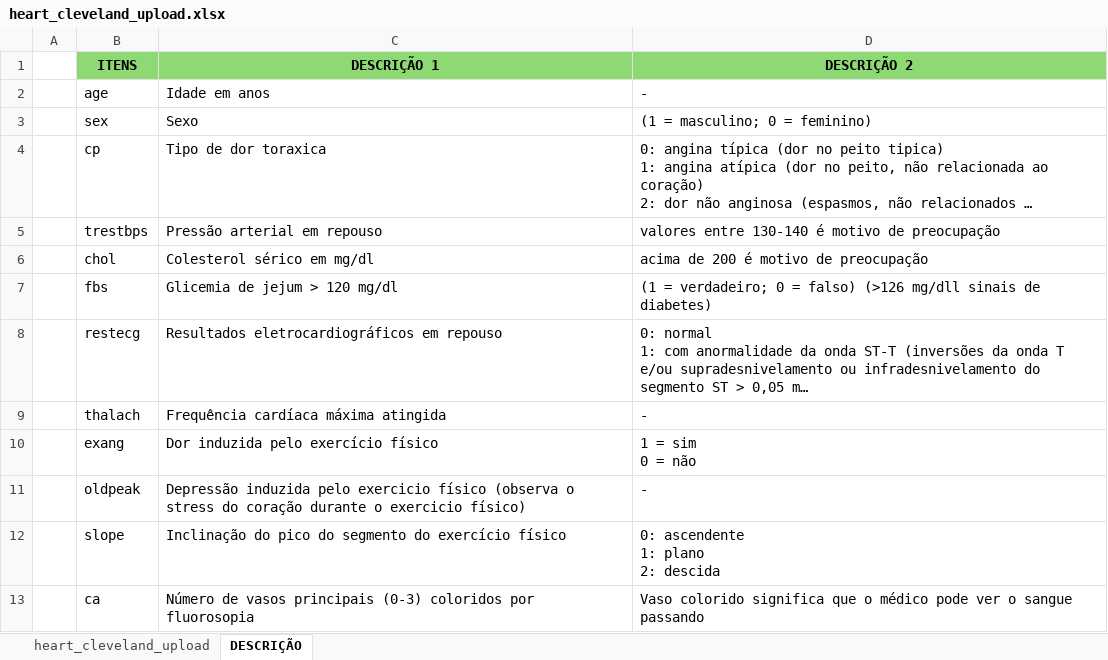
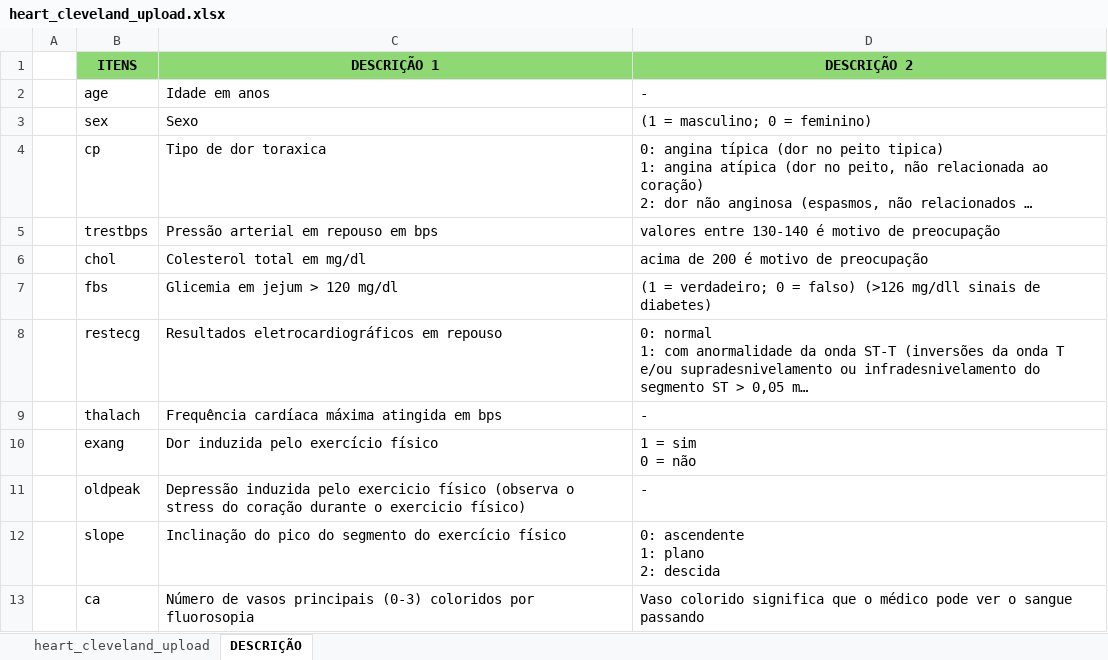
Before and after one commit to luiscpl/PUC_MVP, an Excel workbook: heart_cleveland_upload.xlsx, sheet DESCRIÇÃO, drawn as a sheet; only a part is shown; long unchanged cells end in …; values as stored, in another font and other column widths than the file's, no borders; the diff names each change by its address in the sheet, - before the commit and + after, or states it on an @@ line.

Commit message:
Update heart_cleveland_upload.xlsx

```diff
--- a/heart_cleveland_upload.xlsx (sheet DESCRIÇÃO)
+++ b/heart_cleveland_upload.xlsx (sheet DESCRIÇÃO)
-C5 (DESCRIÇÃO 1): Pressão arterial em repouso
+C5 (DESCRIÇÃO 1): Pressão arterial em repouso em bps
-C6 (DESCRIÇÃO 1): Colesterol sérico em mg/dl
+C6 (DESCRIÇÃO 1): Colesterol total em mg/dl
-C7 (DESCRIÇÃO 1): Glicemia de jejum > 120 mg/dl
+C7 (DESCRIÇÃO 1): Glicemia em jejum > 120 mg/dl
-C9 (DESCRIÇÃO 1): Frequência cardíaca máxima atingida
+C9 (DESCRIÇÃO 1): Frequência cardíaca máxima atingida em bps
```
